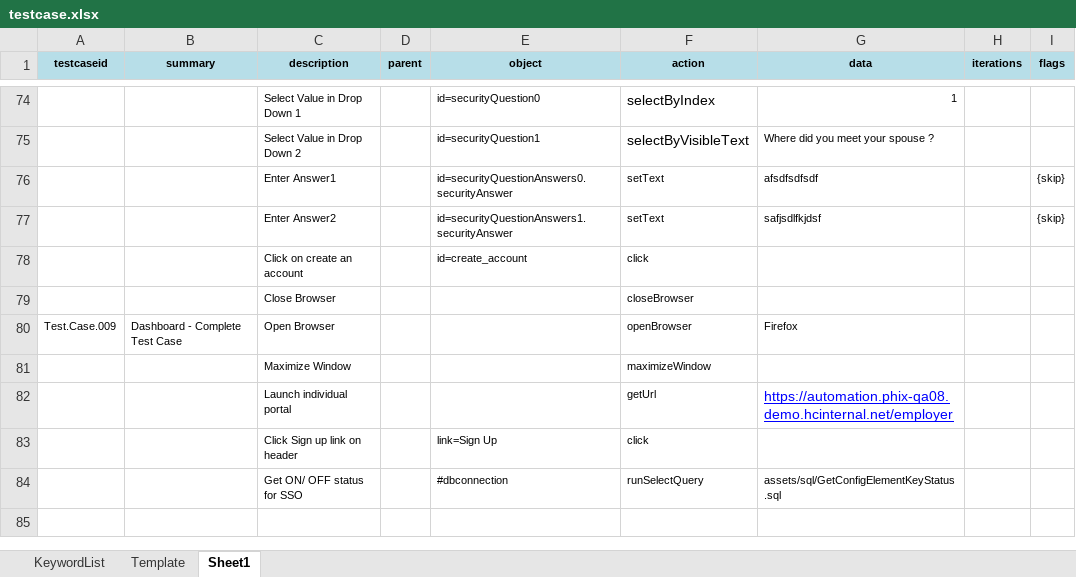
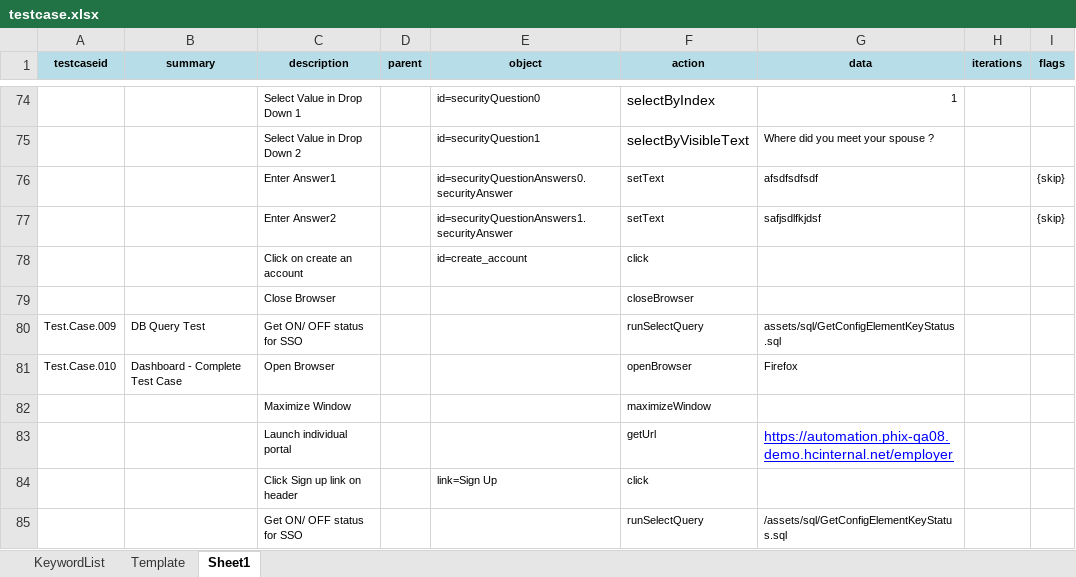
Before and after one commit to iamgauravkhanna/automation-repository-java, an Excel workbook: Raftaar/assets/testcase.xlsx, sheet Sheet1, drawn as a sheet; only a part is shown, gaps mark what is left out; values as stored, in another font and other column widths than the file's, no borders; addresses are those after the commit; the diff names each change by its address in the sheet, - before the commit and + after, or states it on an @@ line.

```diff
--- a/Raftaar/assets/testcase.xlsx (sheet Sheet1)
+++ b/Raftaar/assets/testcase.xlsx (sheet Sheet1)
+row 80: Test.Case.009 | DB Query Test | Get ON/ OFF status for SSO |  |  | runSelectQuery | assets/sql/GetConfigElementKeyStatus.sql
-A81 (testcaseid): Test.Case.009
+A81 (testcaseid): Test.Case.010
-E85 (object): #dbconnection
+E85 (object): (empty)
-G85 (data): assets/sql/GetConfigElementKeyStatus.sql
+G85 (data): /assets/sql/GetConfigElementKeyStatus.sql
```
Also changed, not shown: 8 other files.
